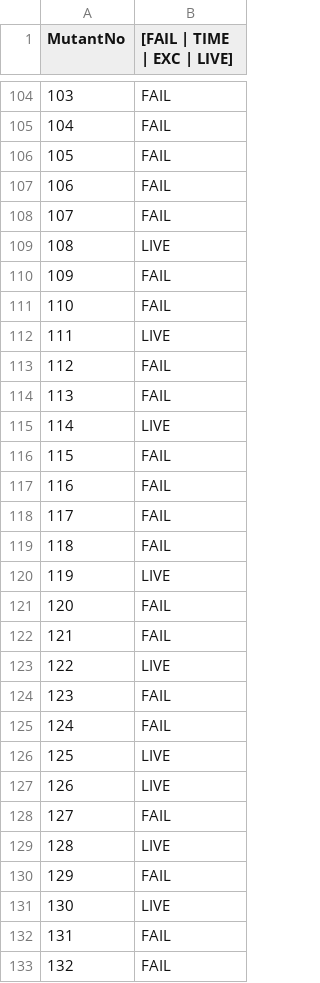
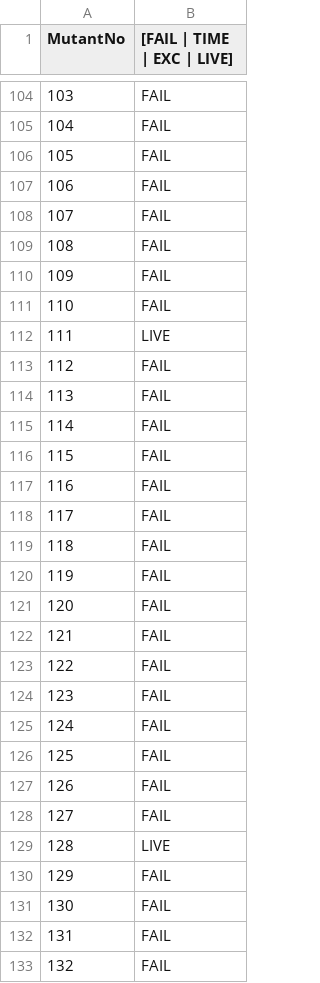
Before and after one commit to SnehilVerma/cs520-SDAP, a CSV file: triangle/mutation_results/killed.csv, drawn as a sheet; only a part is shown, gaps mark what is left out; the diff covers the shown part only.

```diff
--- a/triangle/mutation_results/killed.csv
+++ b/triangle/mutation_results/killed.csv
@@ -108,3 +108,3 @@ MutantNo,[FAIL | TIME | EXC | LIVE]
 107,FAIL
-108,LIVE
+108,FAIL
 109,FAIL
@@ -114,3 +114,3 @@ MutantNo,[FAIL | TIME | EXC | LIVE]
 113,FAIL
-114,LIVE
+114,FAIL
 115,FAIL
@@ -119,10 +119,10 @@ MutantNo,[FAIL | TIME | EXC | LIVE]
 118,FAIL
-119,LIVE
+119,FAIL
 120,FAIL
 121,FAIL
-122,LIVE
+122,FAIL
 123,FAIL
 124,FAIL
-125,LIVE
-126,LIVE
+125,FAIL
+126,FAIL
 127,FAIL
@@ -130,3 +130,3 @@ MutantNo,[FAIL | TIME | EXC | LIVE]
 129,FAIL
-130,LIVE
+130,FAIL
 131,FAIL
```
Also changed, not shown: 14 edited cells elsewhere in this file, triangle/mutation_results/results.csv, 2 other files.
